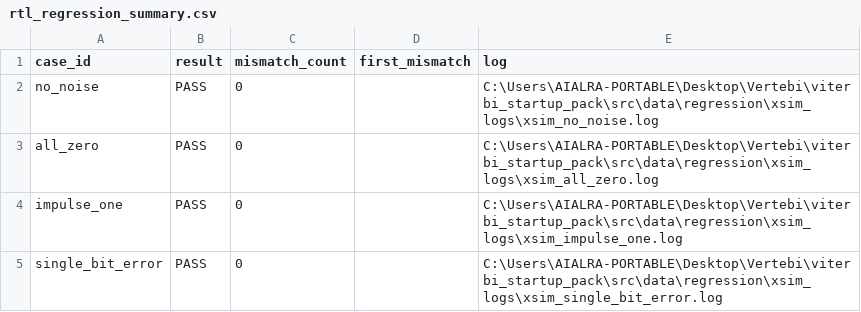
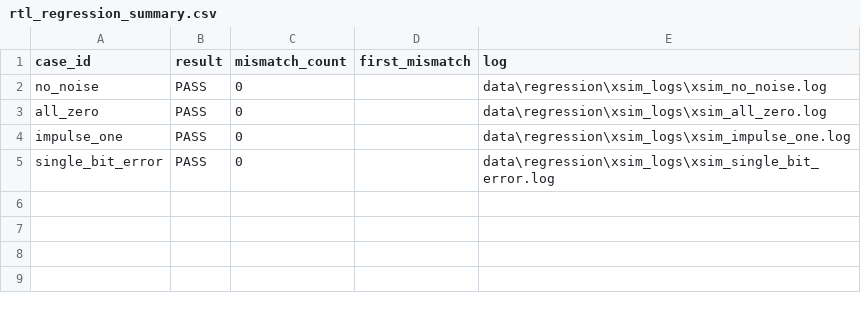
Before and after one commit to AIALRA-0/Viterbi_Decoder, a CSV file: data/regression/rtl_regression_summary.csv, drawn as a sheet.

```diff
--- a/data/regression/rtl_regression_summary.csv
+++ b/data/regression/rtl_regression_summary.csv
@@ -1,5 +1,5 @@
 case_id,result,mismatch_count,first_mismatch,log
-no_noise,PASS,0,,C:\Users\AIALRA-PORTABLE\Desktop\Vertebi\viterbi_startup_pack\src\data\regression\xsim_logs\xsim_no_noise.log
-all_zero,PASS,0,,C:\Users\AIALRA-PORTABLE\Desktop\Vertebi\viterbi_startup_pack\src\data\regression\xsim_logs\xsim_all_zero.log
-impulse_one,PASS,0,,C:\Users\AIALRA-PORTABLE\Desktop\Vertebi\viterbi_startup_pack\src\data\regression\xsim_logs\xsim_impulse_one.log
-single_bit_error,PASS,0,,C:\Users\AIALRA-PORTABLE\Desktop\Vertebi\viterbi_startup_pack\src\data\regression\xsim_logs\xsim_single_bit_error.log
+no_noise,PASS,0,,data\regression\xsim_logs\xsim_no_noise.log
+all_zero,PASS,0,,data\regression\xsim_logs\xsim_all_zero.log
+impulse_one,PASS,0,,data\regression\xsim_logs\xsim_impulse_one.log
+single_bit_error,PASS,0,,data\regression\xsim_logs\xsim_single_bit_error.log
```
Also changed, not shown: data/board_runs/board_summary.csv, data/impl/vivado_summary.csv, 52 other files.
